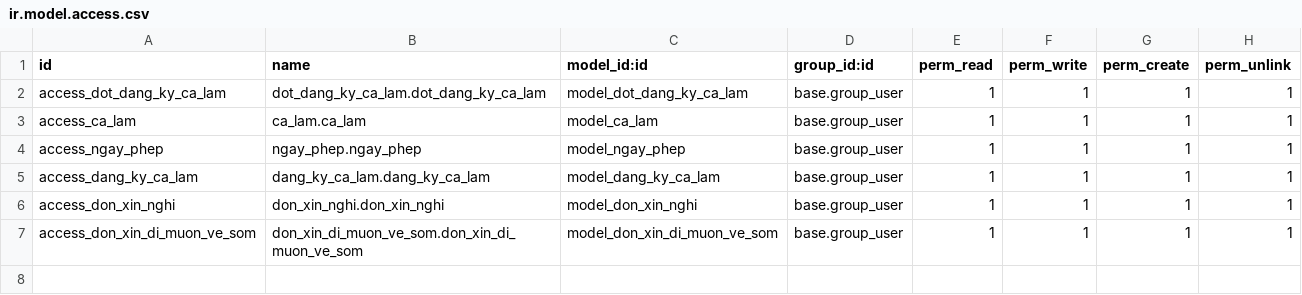
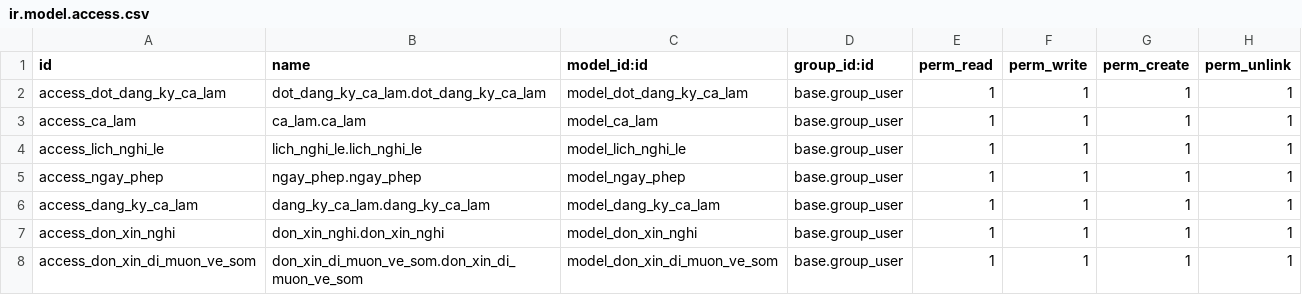
Before and after one commit to nganhoang2906/attendance-system, a CSV file: addons/cham_cong_demo/security/ir.model.access.csv, drawn as a sheet.

Commit message:
update cham_cong_2.0

```diff
--- a/addons/cham_cong_demo/security/ir.model.access.csv
+++ b/addons/cham_cong_demo/security/ir.model.access.csv
@@ -3,2 +3,3 @@ access_dot_dang_ky_ca_lam,dot_dang_ky_ca_lam.dot_dang_ky_ca_lam,model_dot_dang_k
 access_ca_lam,ca_lam.ca_lam,model_ca_lam,base.group_user,1,1,1,1
+access_lich_nghi_le,lich_nghi_le.lich_nghi_le,model_lich_nghi_le,base.group_user,1,1,1,1
 access_ngay_phep,ngay_phep.ngay_phep,model_ngay_phep,base.group_user,1,1,1,1
```
Also changed, not shown: 8 other files.
